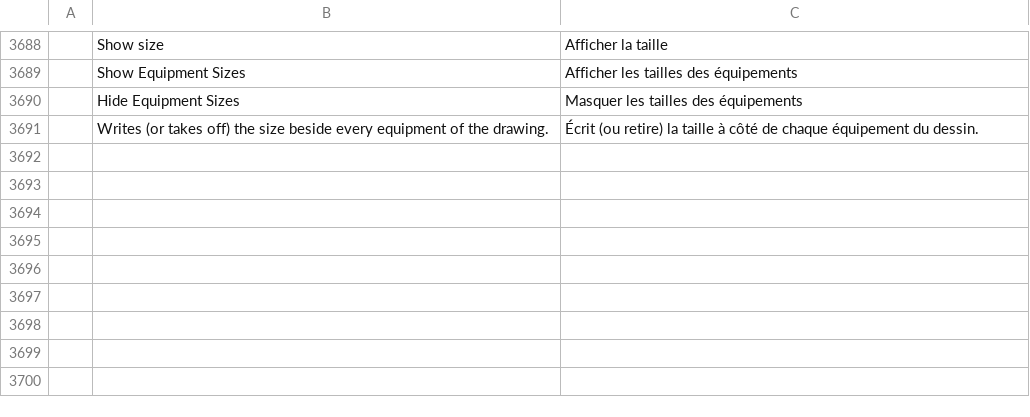
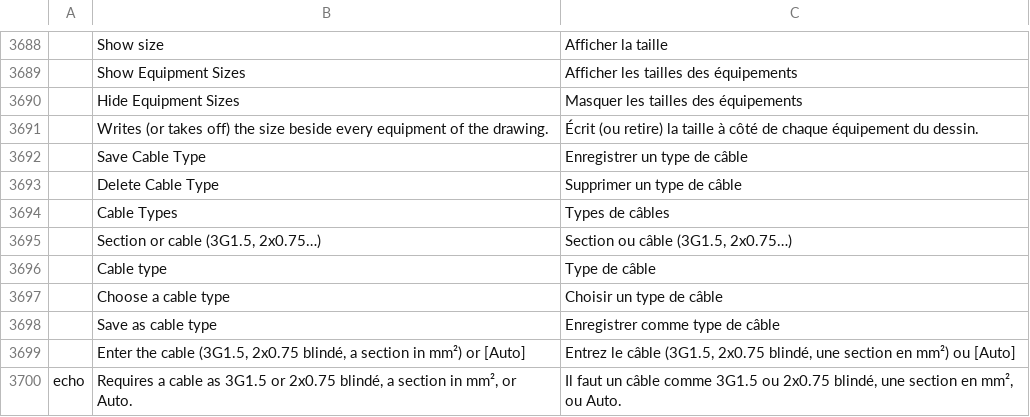
Before and after one commit to Dievartis/cadcraft, a TSV file: crates/ui-egui/src/i18n/fr.tsv, drawn as a sheet; only a part is shown, gaps mark what is left out; the diff names each change by its address in the sheet, - before the commit and + after, or states it on an @@ line.

Commit message:
perso: cable section with conductors (3G1.5, 2x0.75 blindé), cable types library saved in the drawing, remote control cable, riser lines in the wire's colour, size of an equipment hidden

```diff
--- a/crates/ui-egui/src/i18n/fr.tsv
+++ b/crates/ui-egui/src/i18n/fr.tsv
+row 3692:  | Save Cable Type | Enregistrer un type de câble
+row 3693:  | Delete Cable Type | Supprimer un type de câble
+row 3694:  | Cable Types | Types de câbles
+row 3695:  | Section or cable (3G1.5, 2x0.75…) | Section ou câble (3G1.5, 2x0.75…)
+row 3696:  | Cable type | Type de câble
+row 3697:  | Choose a cable type | Choisir un type de câble
+row 3698:  | Save as cable type | Enregistrer comme type de câble
+row 3699:  | Enter the cable (3G1.5, 2x0.75 blindé, a section in mm²) or [Auto] | Entrez le câble (3G1.5, 2x0.75 blindé, une section en mm²) ou [Auto]
+row 3700: echo | Requires a cable as 3G1.5 or 2x0.75 blindé, a section in mm², or Auto. | Il faut un câble comme 3G1.5 ou 2x0.75 blindé, une section en mm², ou Auto.
```
Also changed, not shown: crates/ui-egui/src/i18n/zh.tsv, 14 other files.
